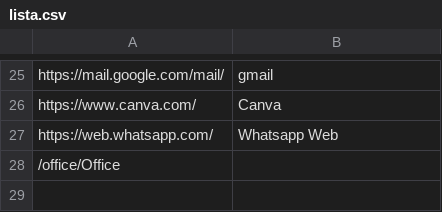
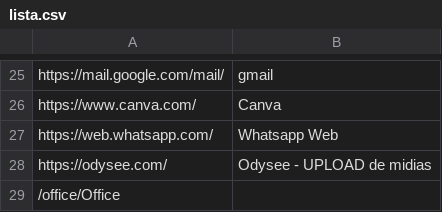
Before and after one commit to IvanildoMendes/ivanildomendes.github.io, a CSV file: app/lista.csv, drawn as a sheet; only a part is shown, gaps mark what is left out.

Commit message:
Update lista.csv

```diff
--- a/app/lista.csv
+++ b/app/lista.csv
@@ -27,2 +27,3 @@ https://www.canva.com/|Canva
 https://web.whatsapp.com/|Whatsapp Web
+https://odysee.com/|Odysee - UPLOAD de midias
 /office/Office
```
